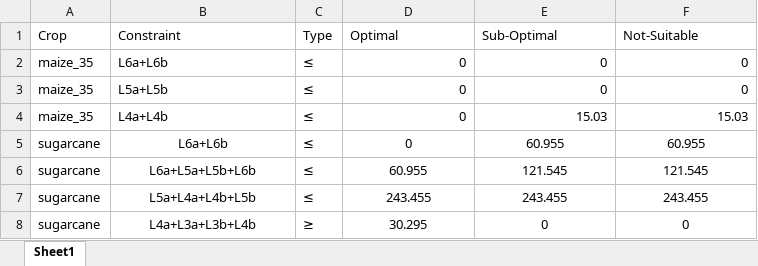
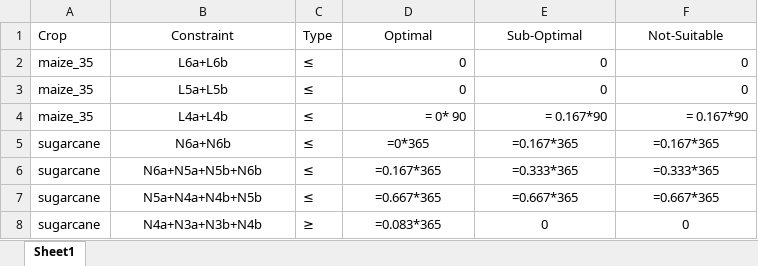
Before and after one commit to gicait/PyAEZ, an Excel workbook: data_input/crop-specific_rule_maiz_sugar.xlsx, sheet Sheet1, drawn as a sheet; values as stored, in another font and other column widths than the file's, no borders; formulas without a stored value are shown as written; the diff names each change by its address in the sheet, - before the commit and + after, or states it on an @@ line.

Commit message:
Corrected L to N for perennial crop

```diff
--- a/data_input/crop-specific_rule_maiz_sugar.xlsx (sheet Sheet1)
+++ b/data_input/crop-specific_rule_maiz_sugar.xlsx (sheet Sheet1)
-B1:B4 alignment: left
+B1:B4 alignment: center
-D1:F1 alignment: left
+D1:F1 alignment: center
-D4 (Optimal): 0
+D4 (Optimal): = 0* 90
-E4 (Sub-Optimal): 15.03
+E4 (Sub-Optimal): = 0.167*90
-F4 (Not-Suitable): 15.03
+F4 (Not-Suitable): = 0.167*90
-B5 (Constraint): L6a+L6b
+B5 (Constraint): N6a+N6b
-D5 (Optimal): 0
+D5 (Optimal): =0*365
-E5 (Sub-Optimal): 60.955
+E5 (Sub-Optimal): =0.167*365
-F5 (Not-Suitable): 60.955
+F5 (Not-Suitable): =0.167*365
-B6 (Constraint): L6a+L5a+L5b+L6b
+B6 (Constraint): N6a+N5a+N5b+N6b
-D6 (Optimal): 60.955
+D6 (Optimal): =0.167*365
-E6 (Sub-Optimal): 121.545
+E6 (Sub-Optimal): =0.333*365
-F6 (Not-Suitable): 121.545
+F6 (Not-Suitable): =0.333*365
-B7 (Constraint): L5a+L4a+L4b+L5b
+B7 (Constraint): N5a+N4a+N4b+N5b
-D7 (Optimal): 243.455
+D7 (Optimal): =0.667*365
-E7 (Sub-Optimal): 243.455
+E7 (Sub-Optimal): =0.667*365
-F7 (Not-Suitable): 243.455
+F7 (Not-Suitable): =0.667*365
-B8 (Constraint): L4a+L3a+L3b+L4b
+B8 (Constraint): N4a+N3a+N3b+N4b
-D8 (Optimal): 30.295
+D8 (Optimal): =0.083*365
```
